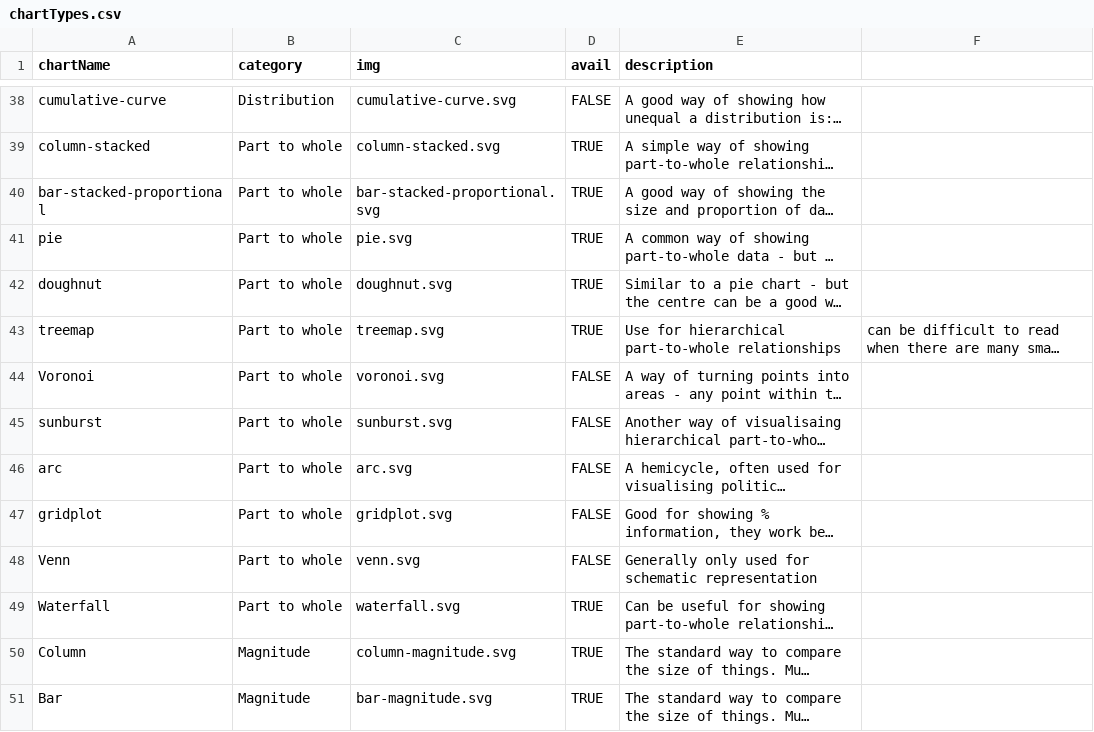
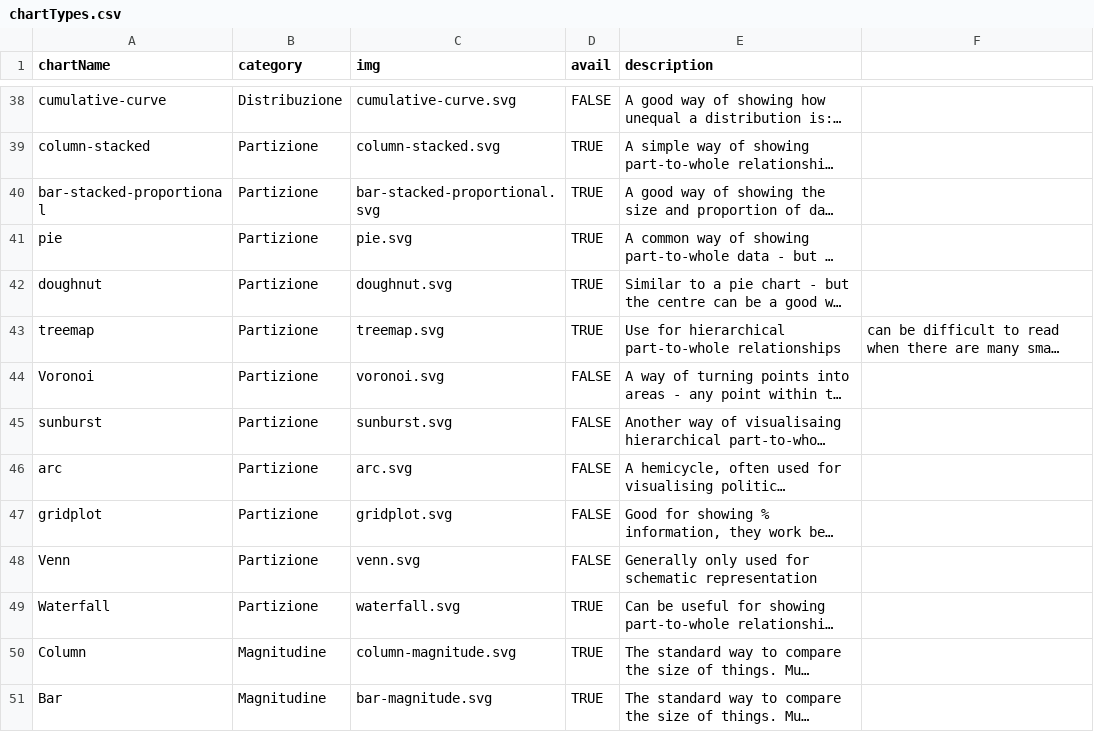
Before and after one commit to groundrace/visual-vocabulary, a CSV file: chartTypes.csv, drawn as a sheet; only a part is shown, gaps mark what is left out; long unchanged cells end in …; the diff covers the shown part only; the diff names each change by its address in the sheet, - before the commit and + after, or states it on an @@ line.

```diff
--- a/chartTypes.csv
+++ b/chartTypes.csv
-B38 (category): Distribution
+B38 (category): Distribuzione
-B39:B49 (category): Part to whole
+B39:B49 (category): Partizione
-B50:B51 (category): Magnitude
+B50:B51 (category): Magnitudine
```
Also changed, not shown: 49 edited cells elsewhere in this file, 2 other files.
